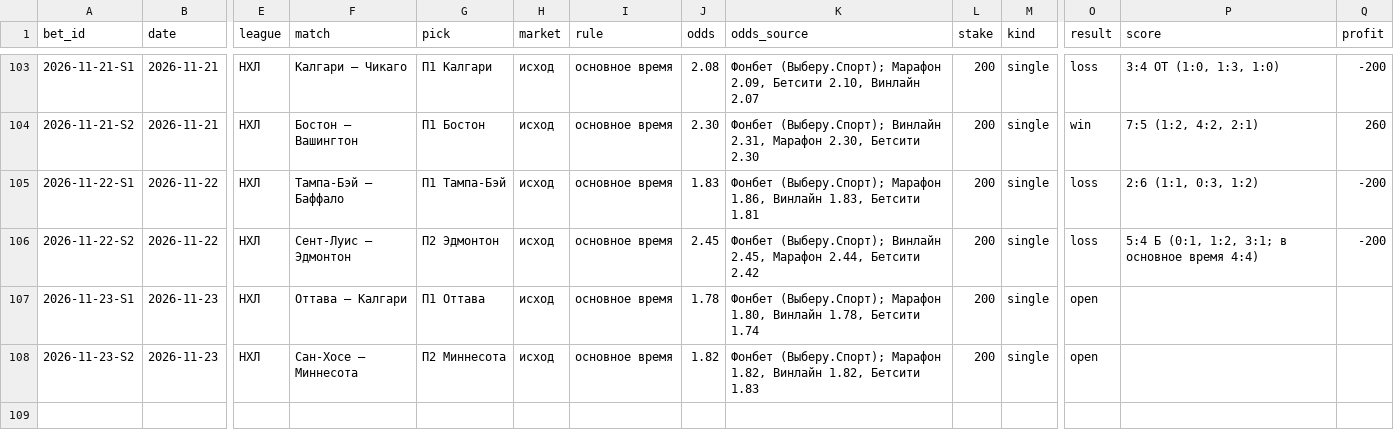
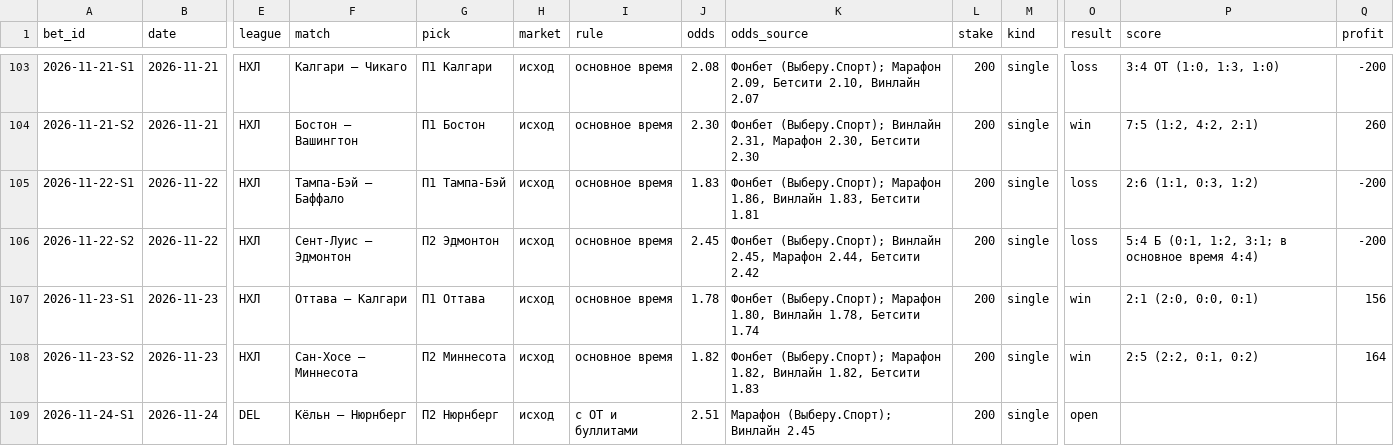
Before and after one commit to kenlampnn-prog/capper-day, a CSV file: data/bets.csv, drawn as a sheet; only a part is shown, gaps mark what is left out; rows hold the shown columns only; the diff names each change by its address in the sheet, - before the commit and + after, or states it on an @@ line.

Commit message:
Capper Day 24.11: итоги 23.11 (+320, банк 6834), купон Нюрнберг П2 с ОТ и буллитами 2.51 (DEL); сверка Polymarket; индекс КХЛ недоступен; гербы клубов

```diff
--- a/data/bets.csv
+++ b/data/bets.csv
-O107:O108 (result): open
+O107:O108 (result): win
-P107 (score): (empty)
+P107 (score): 2:1 (2:0, 0:0, 0:1)
-Q107 (profit): (empty)
+Q107 (profit): 156
-P108 (score): (empty)
+P108 (score): 2:5 (2:2, 0:1, 0:2)
-Q108 (profit): (empty)
+Q108 (profit): 164
+row 109: 2026-11-24-S1 | 2026-11-24 | DEL | Кёльн — Нюрнберг | П2 Нюрнберг | исход | с ОТ и буллитами | 2.51 | Марафон (Выберу.Спорт); Винлайн 2.45 | 200 | single | open
```
Also changed, not shown: 12 other files.
